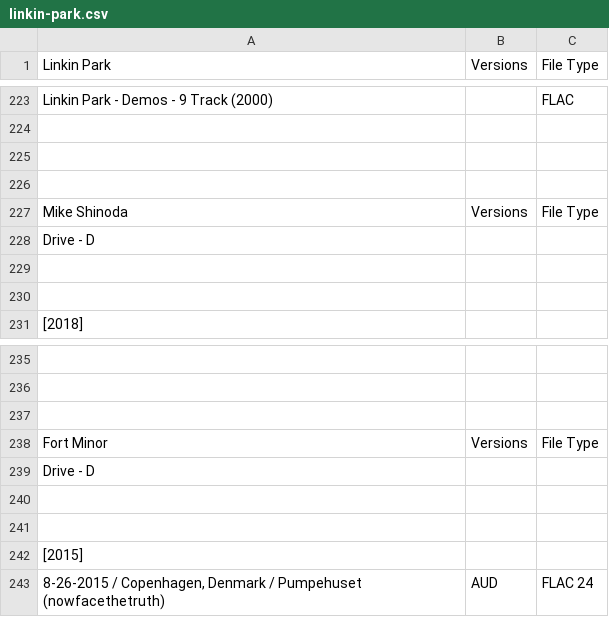
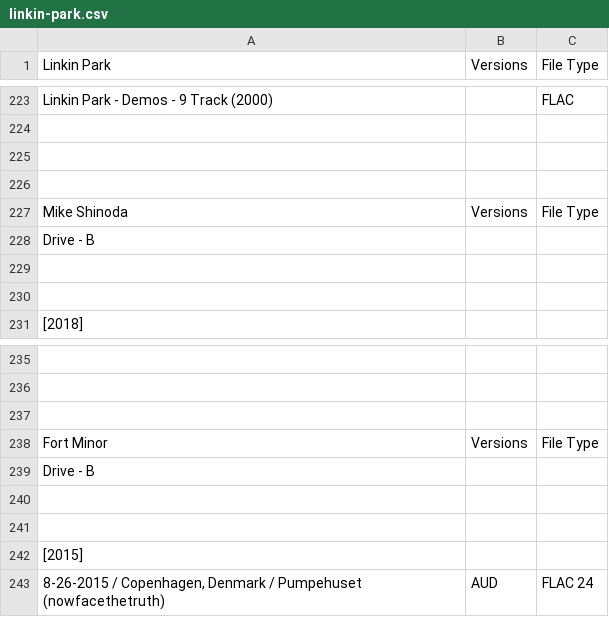
Before and after one commit to dudethatsclassic/shynomi-archive, a CSV file: artists/linkin-park.csv, drawn as a sheet; only a part is shown, gaps mark what is left out.

Commit message:
Auto-export CSV: LINKIN PARK

```diff
--- a/artists/linkin-park.csv
+++ b/artists/linkin-park.csv
@@ -227,3 +227,3 @@ Linkin Park - Demos - 9 Track (2000),,FLAC
 Mike Shinoda,Versions,File Type
-Drive - D,,
+Drive - B,,
 ,,
@@ -238,3 +238,3 @@ Drive - D,,
 Fort Minor,Versions,File Type
-Drive - D,,
+Drive - B,,
 ,,
```
